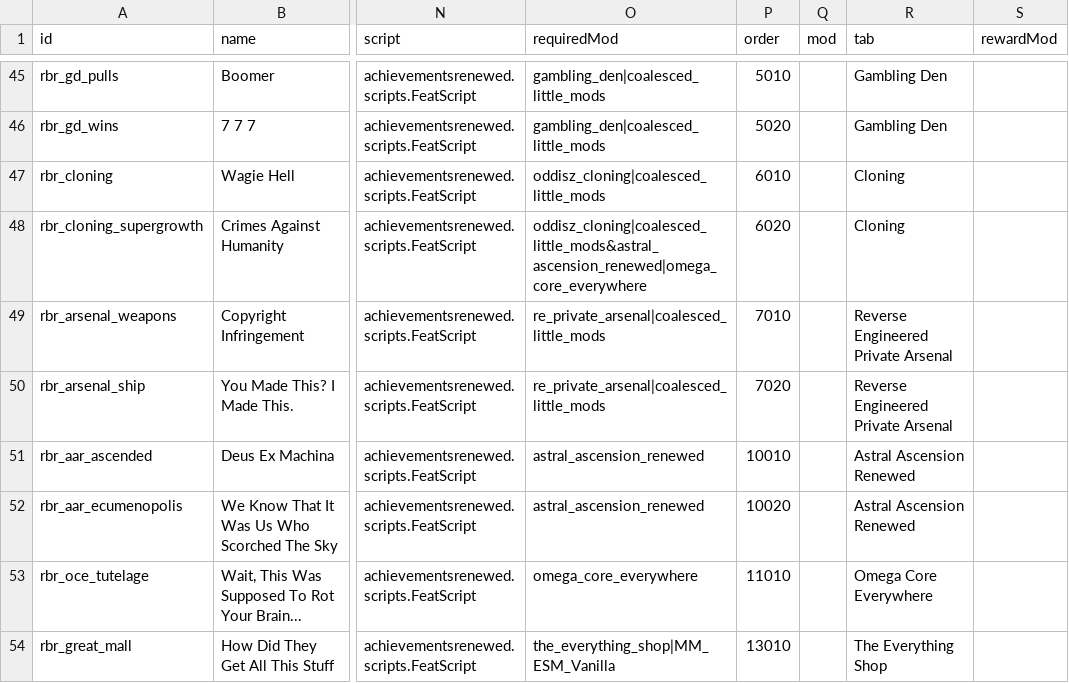
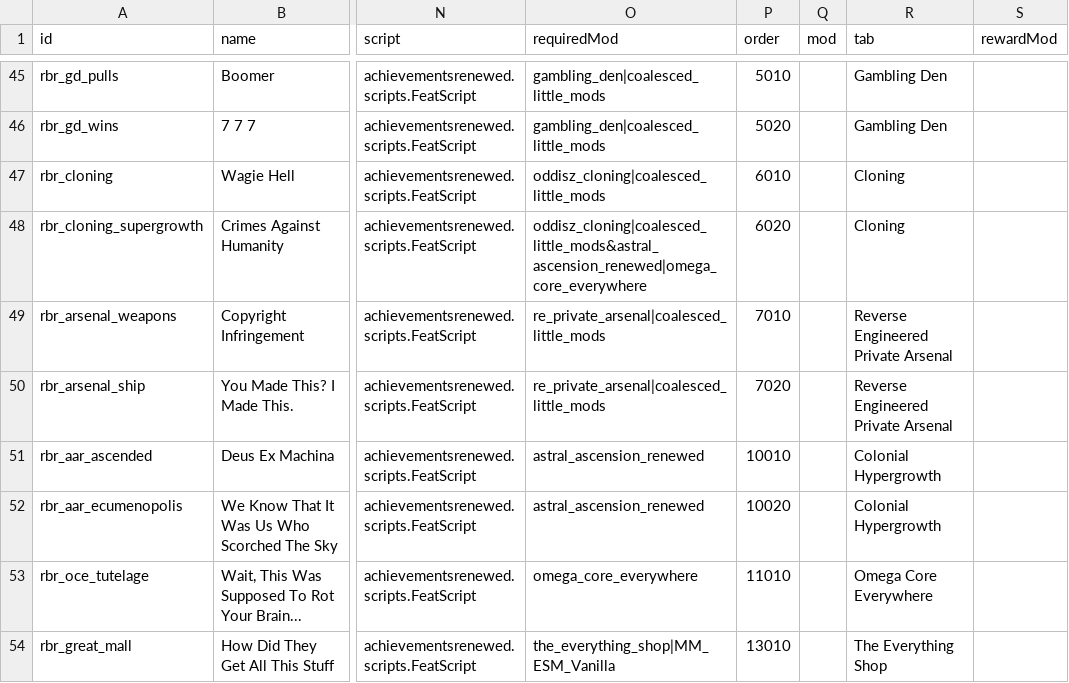
Before and after one commit to andrzejsokolowski/starsector-achievements-renewed, a CSV file: data/config/achievements_renewed/achievements.csv, drawn as a sheet; only a part is shown, gaps mark what is left out; the diff names each change by its address in the sheet, - before the commit and + after, or states it on an @@ line.

```diff
--- a/data/config/achievements_renewed/achievements.csv
+++ b/data/config/achievements_renewed/achievements.csv
-R51:R52 (tab): Astral Ascension Renewed
+R51:R52 (tab): Colonial Hypergrowth
```
Also changed, not shown: 4 other files.
